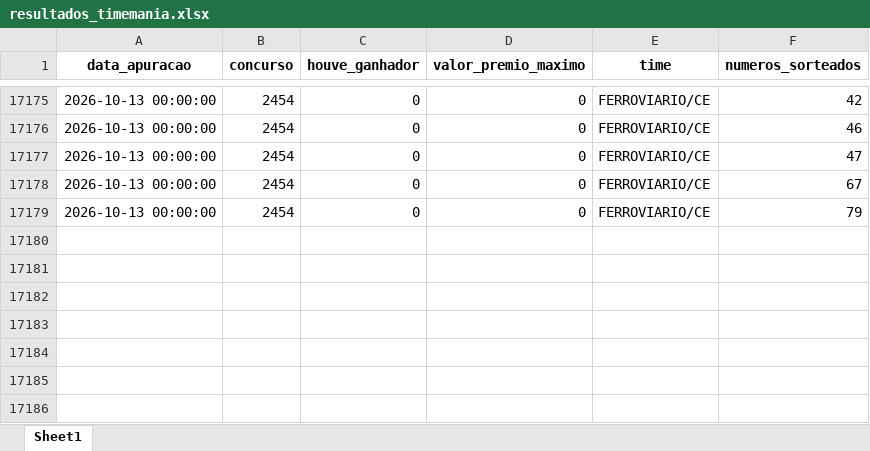
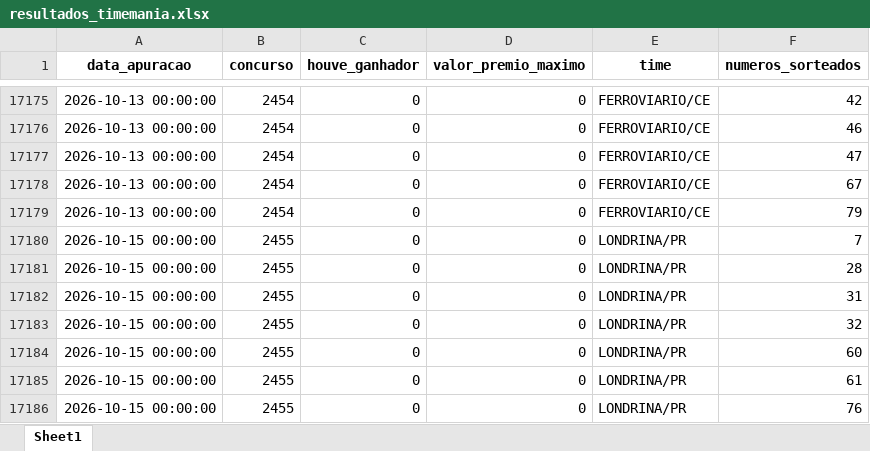
Before and after one commit to AlceuPantoni/loterrrias, an Excel workbook: data-raw/resultados_timemania.xlsx, sheet Sheet1, drawn as a sheet; only a part is shown, gaps mark what is left out; values as stored, in another font and other column widths than the file's, no borders; the diff names each change by its address in the sheet, - before the commit and + after, or states it on an @@ line.

```diff
--- a/data-raw/resultados_timemania.xlsx (sheet Sheet1)
+++ b/data-raw/resultados_timemania.xlsx (sheet Sheet1)
+row 17180: 2026-10-15 00:00:00 | 2455 | 0 | 0 | LONDRINA/PR | 7
+row 17181: 2026-10-15 00:00:00 | 2455 | 0 | 0 | LONDRINA/PR | 28
+row 17182: 2026-10-15 00:00:00 | 2455 | 0 | 0 | LONDRINA/PR | 31
+row 17183: 2026-10-15 00:00:00 | 2455 | 0 | 0 | LONDRINA/PR | 32
+row 17184: 2026-10-15 00:00:00 | 2455 | 0 | 0 | LONDRINA/PR | 60
+row 17185: 2026-10-15 00:00:00 | 2455 | 0 | 0 | LONDRINA/PR | 61
+row 17186: 2026-10-15 00:00:00 | 2455 | 0 | 0 | LONDRINA/PR | 76
```
Also changed, not shown: data-raw/resultados_diadesorte.xlsx, data-raw/resultados_megasena.xlsx, 19 other files.
